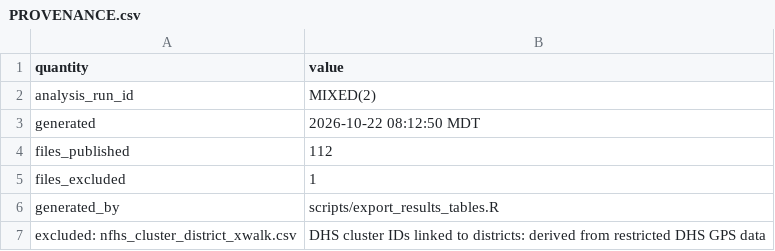
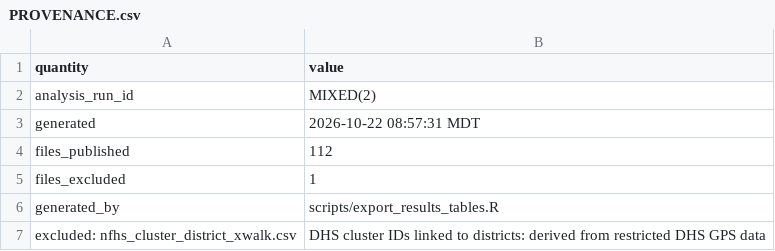
Before and after one commit to pdez90/India_householdenergy, a CSV file: app/data/PROVENANCE.csv, drawn as a sheet.

```diff
--- a/app/data/PROVENANCE.csv
+++ b/app/data/PROVENANCE.csv
@@ -2,3 +2,3 @@
 "analysis_run_id","MIXED(2)"
-"generated","2026-10-22 08:12:50 MDT"
+"generated","2026-10-22 08:57:31 MDT"
 "files_published","112"
```
Also changed, not shown: results/MANIFEST.csv, results/PROVENANCE.csv, 9 other files.
